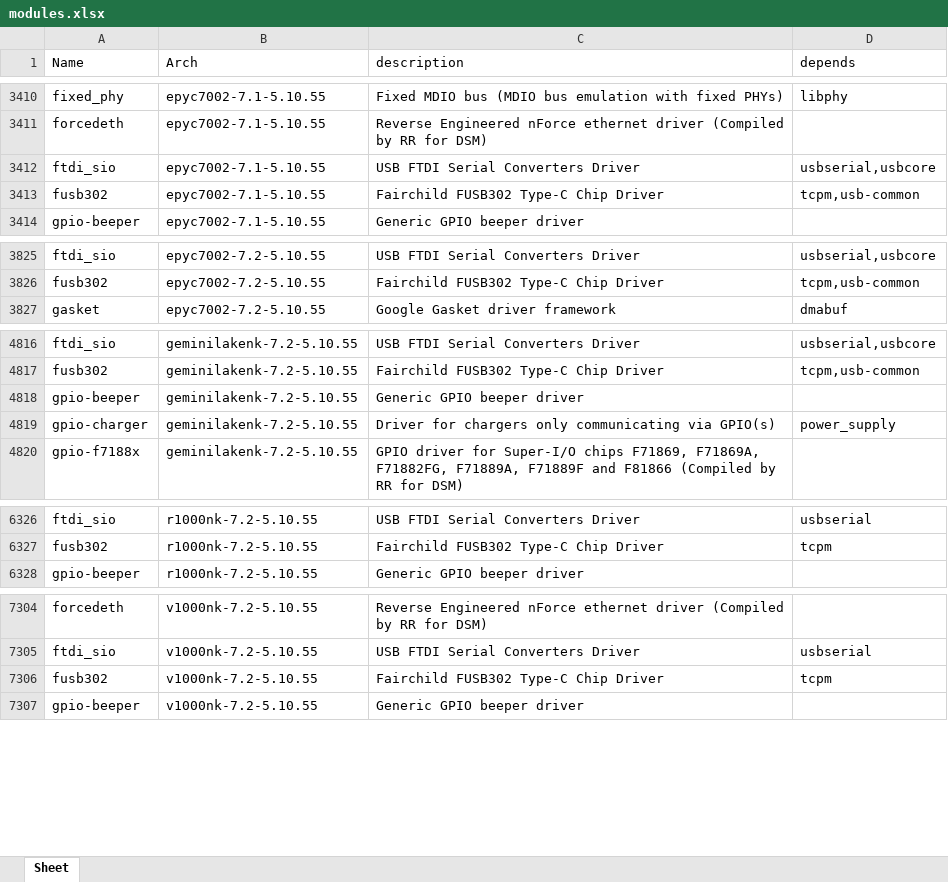
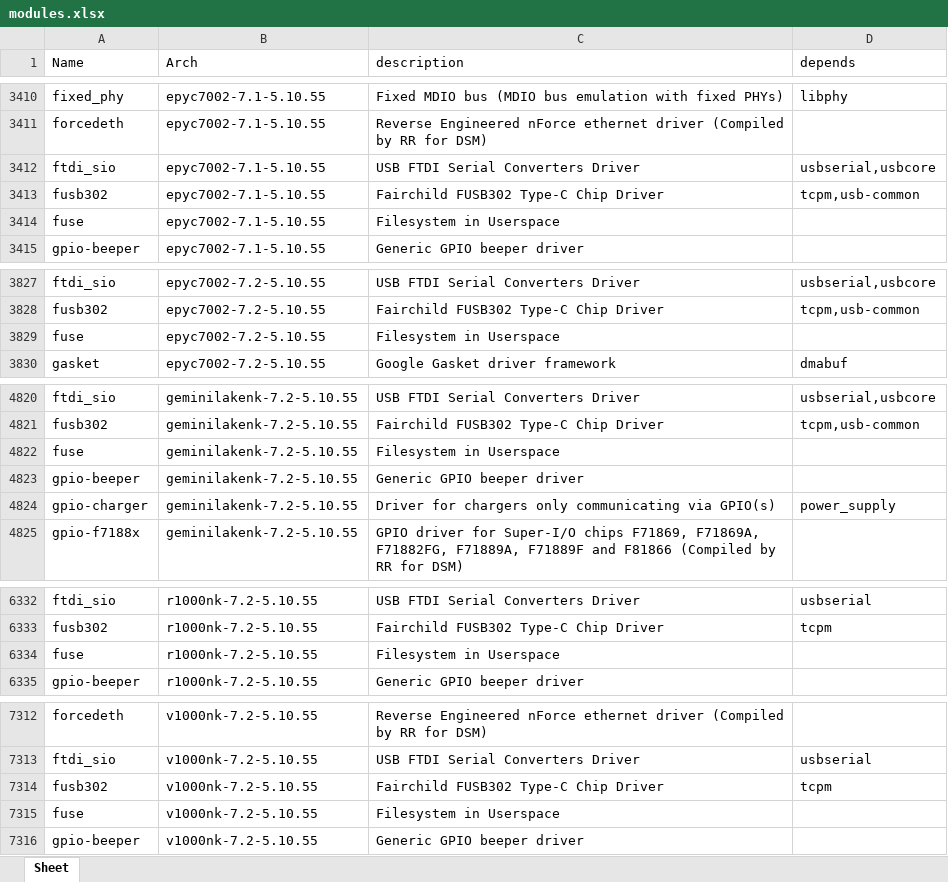
Before and after one commit to RROrg/rr, an Excel workbook: docs/modules.xlsx, sheet Sheet, drawn as a sheet; only a part is shown, gaps mark what is left out; values as stored, in another font and other column widths than the file's, no borders; the diff covers the shown part only; the diff names each change by its address in the sheet, - before the commit and + after, or states it on an @@ line.

```diff
--- a/docs/modules.xlsx (sheet Sheet)
+++ b/docs/modules.xlsx (sheet Sheet)
+row 3414: fuse | epyc7002-7.1-5.10.55 | Filesystem in Userspace
+row 3829: fuse | epyc7002-7.2-5.10.55 | Filesystem in Userspace
+row 4822: fuse | geminilakenk-7.2-5.10.55 | Filesystem in Userspace
+row 6334: fuse | r1000nk-7.2-5.10.55 | Filesystem in Userspace
+row 7315: fuse | v1000nk-7.2-5.10.55 | Filesystem in Userspace
```
Also changed, not shown: 5 added rows elsewhere in this sheet, docs/addons.xlsx, docs/models.xlsx, 2 other files.
